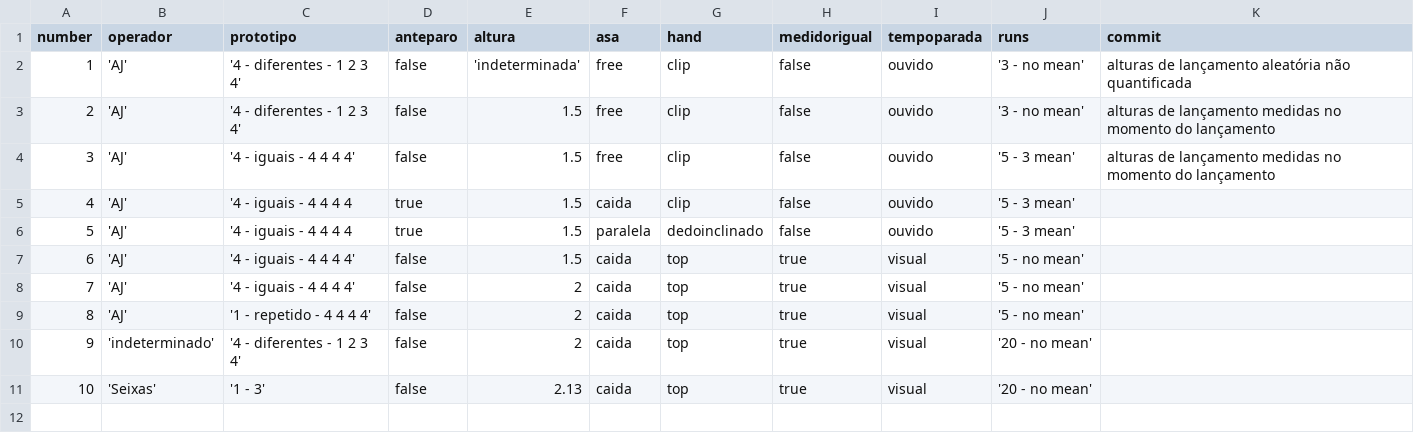
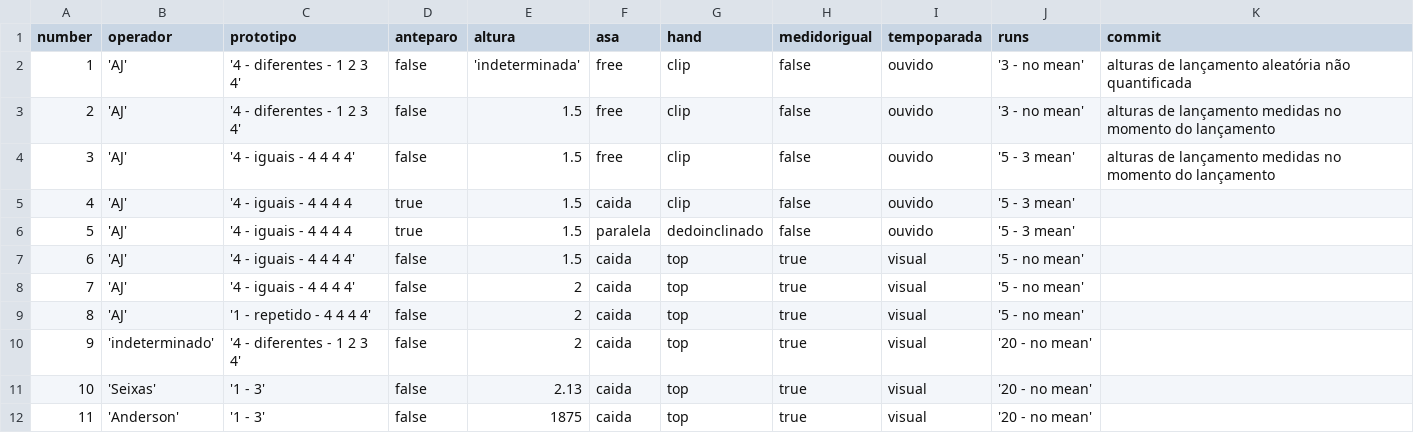
Before and after one commit to aldenpower/statistics, a CSV file: helicopterexerc/experiments.csv, drawn as a sheet; the diff names each change by its address in the sheet, - before the commit and + after, or states it on an @@ line.

Commit message:
add experiment 11

```diff
--- a/helicopterexerc/experiments.csv
+++ b/helicopterexerc/experiments.csv
+row 12: 11 | 'Anderson' | '1 - 3' | false | 1875 | caida | top | true | visual | '20 - no mean'
```
Also changed, not shown: 1 other file.
